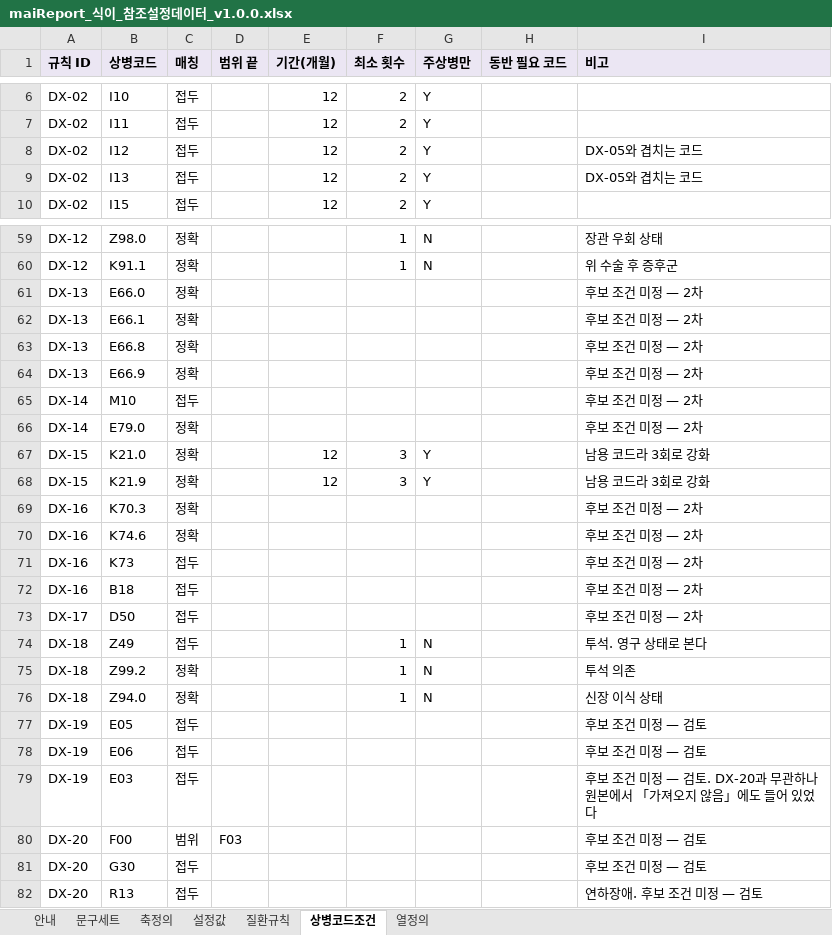
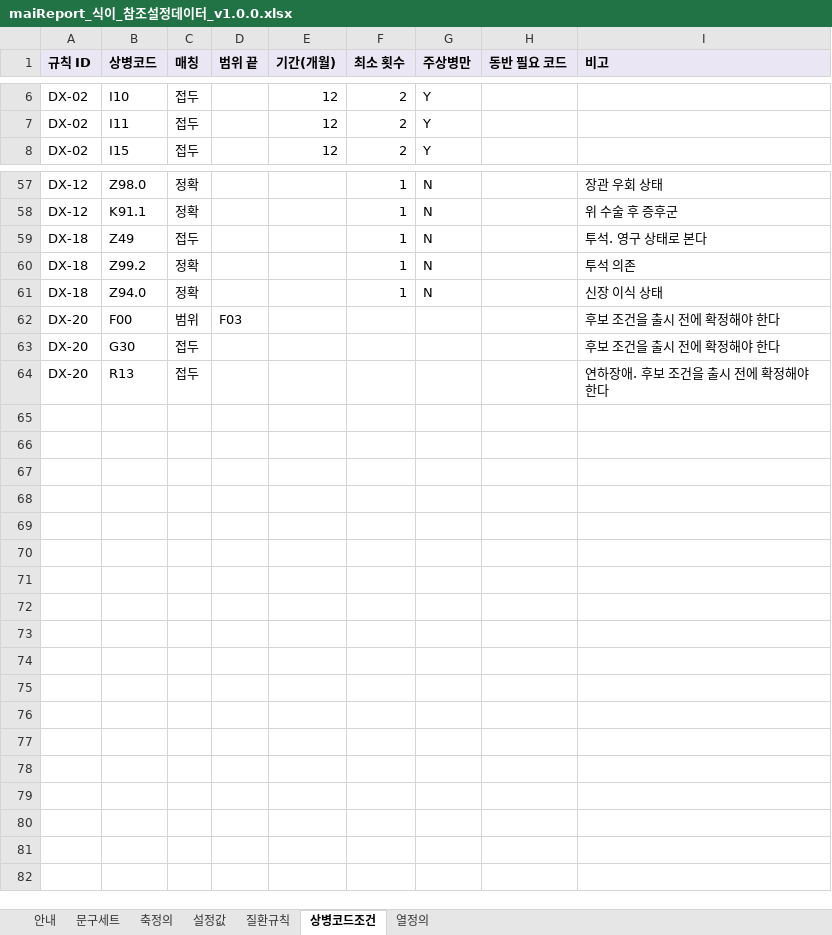
Before and after one commit to srleeinkorea/Project_maiReport, an Excel workbook: outputs/mai-report-policy/maiReport_식이_참조설정데이터_v1.0.0.xlsx, sheet 상병코드조건, drawn as a sheet; only a part is shown, gaps mark what is left out; values as stored, in another font and other column widths than the file's, no borders; removed rows and columns are numbered as before the commit, all else as after; the diff covers the shown part only; the diff names each change by its address in the sheet, - before the commit and + after, or states it on an @@ line.

```diff
--- a/outputs/mai-report-policy/maiReport_식이_참조설정데이터_v1.0.0.xlsx (sheet 상병코드조건)
+++ b/outputs/mai-report-policy/maiReport_식이_참조설정데이터_v1.0.0.xlsx (sheet 상병코드조건)
-row 8: DX-02 | I12 | 접두 |  | 12 | 2 | Y |  | DX-05와 겹치는 코드
-row 9: DX-02 | I13 | 접두 |  | 12 | 2 | Y |  | DX-05와 겹치는 코드
-row 61: DX-13 | E66.0 | 정확 |  |  |  |  |  | 후보 조건 미정 — 2차
-row 62: DX-13 | E66.1 | 정확 |  |  |  |  |  | 후보 조건 미정 — 2차
-row 63: DX-13 | E66.8 | 정확 |  |  |  |  |  | 후보 조건 미정 — 2차
-row 64: DX-13 | E66.9 | 정확 |  |  |  |  |  | 후보 조건 미정 — 2차
-row 65: DX-14 | M10 | 접두 |  |  |  |  |  | 후보 조건 미정 — 2차
-row 66: DX-14 | E79.0 | 정확 |  |  |  |  |  | 후보 조건 미정 — 2차
-row 67: DX-15 | K21.0 | 정확 |  | 12 | 3 | Y |  | 남용 코드라 3회로 강화
-row 68: DX-15 | K21.9 | 정확 |  | 12 | 3 | Y |  | 남용 코드라 3회로 강화
-row 69: DX-16 | K70.3 | 정확 |  |  |  |  |  | 후보 조건 미정 — 2차
-row 70: DX-16 | K74.6 | 정확 |  |  |  |  |  | 후보 조건 미정 — 2차
-row 71: DX-16 | K73 | 접두 |  |  |  |  |  | 후보 조건 미정 — 2차
-row 72: DX-16 | B18 | 접두 |  |  |  |  |  | 후보 조건 미정 — 2차
-row 73: DX-17 | D50 | 접두 |  |  |  |  |  | 후보 조건 미정 — 2차
-row 77: DX-19 | E05 | 접두 |  |  |  |  |  | 후보 조건 미정 — 검토
-row 78: DX-19 | E06 | 접두 |  |  |  |  |  | 후보 조건 미정 — 검토
-row 79: DX-19 | E03 | 접두 |  |  |  |  |  | 후보 조건 미정 — 검토. DX-20과 무관하나 원본에서 「가져오지 않음」에도 들어 있었다
-I62:I63 (비고): 후보 조건 미정 — 검토
+I62:I63 (비고): 후보 조건을 출시 전에 확정해야 한다
-I64 (비고): 연하장애. 후보 조건 미정 — 검토
+I64 (비고): 연하장애. 후보 조건을 출시 전에 확정해야 한다
```
Also changed, not shown: 2 edited cells elsewhere in this sheet, sheet 질환규칙, sheet 안내, 1 other file.
